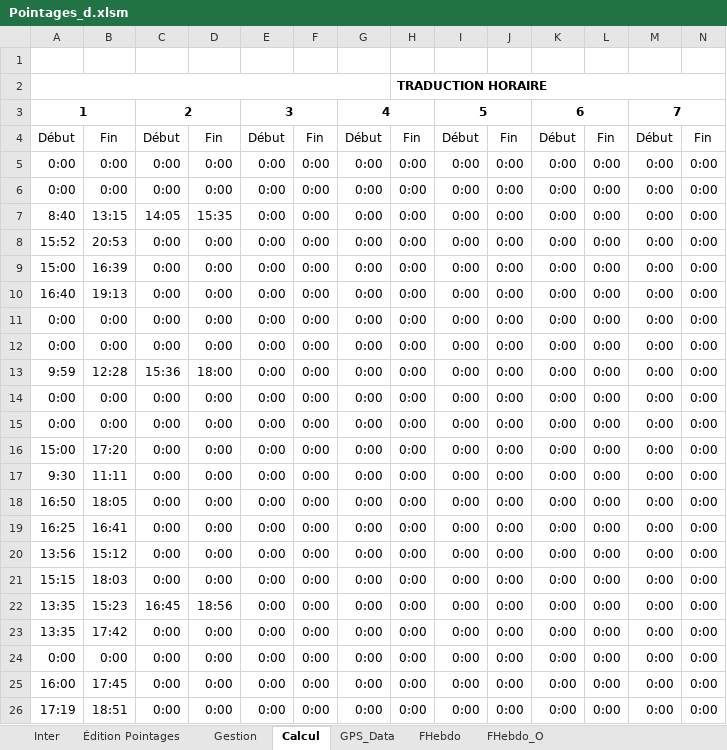
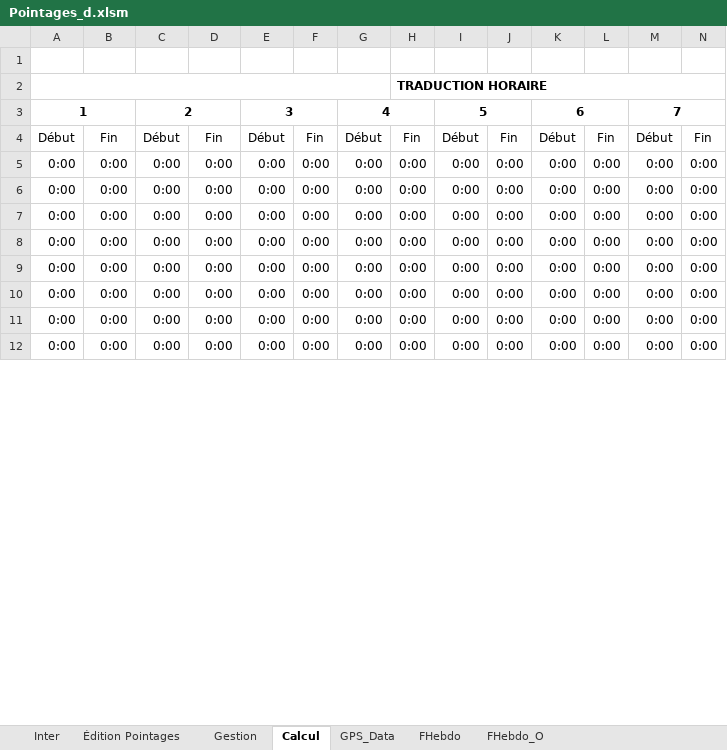
Before and after one commit to avigeilpro/PointagesXL, an Excel workbook: Amb/Pointages_d.xlsm, sheet Calcul, drawn as a sheet; only a part is shown; the shorter side is filled out with more unchanged rows; values as stored, in another font and other column widths than the file's, no borders; removed rows and columns are numbered as before the commit, all else as after; rows hold the shown columns only; the diff covers the shown part only; the diff names each change by its address in the sheet, - before the commit and + after, or states it on an @@ line.

Commit message:
Ajout IU et TC à l'export partiels

```diff
--- a/Amb/Pointages_d.xlsm (sheet Calcul)
+++ b/Amb/Pointages_d.xlsm (sheet Calcul)
-row 7: 8:40 | 13:15 | 14:05 | 15:35 | 0:00 | 0:00 | 0:00 | 0:00 | 0:00 | 0:00 | 0:00 | 0:00 | 0:00 | 0:00
-row 8: 15:52 | 20:53 | 0:00 | 0:00 | 0:00 | 0:00 | 0:00 | 0:00 | 0:00 | 0:00 | 0:00 | 0:00 | 0:00 | 0:00
-row 9: 15:00 | 16:39 | 0:00 | 0:00 | 0:00 | 0:00 | 0:00 | 0:00 | 0:00 | 0:00 | 0:00 | 0:00 | 0:00 | 0:00
-row 10: 16:40 | 19:13 | 0:00 | 0:00 | 0:00 | 0:00 | 0:00 | 0:00 | 0:00 | 0:00 | 0:00 | 0:00 | 0:00 | 0:00
@@ row 11 moved to row 14: 0:00 @@
@@ row 12 moved to row 17: 0:00 @@
-row 13: 9:59 | 12:28 | 15:36 | 18:00 | 0:00 | 0:00 | 0:00 | 0:00 | 0:00 | 0:00 | 0:00 | 0:00 | 0:00 | 0:00
@@ row 14 moved to row 18: 0:00 @@
@@ row 15 moved to row 19: 0:00 @@
-row 16: 15:00 | 17:20 | 0:00 | 0:00 | 0:00 | 0:00 | 0:00 | 0:00 | 0:00 | 0:00 | 0:00 | 0:00 | 0:00 | 0:00
-row 17: 9:30 | 11:11 | 0:00 | 0:00 | 0:00 | 0:00 | 0:00 | 0:00 | 0:00 | 0:00 | 0:00 | 0:00 | 0:00 | 0:00
-row 18: 16:50 | 18:05 | 0:00 | 0:00 | 0:00 | 0:00 | 0:00 | 0:00 | 0:00 | 0:00 | 0:00 | 0:00 | 0:00 | 0:00
-row 19: 16:25 | 16:41 | 0:00 | 0:00 | 0:00 | 0:00 | 0:00 | 0:00 | 0:00 | 0:00 | 0:00 | 0:00 | 0:00 | 0:00
-row 20: 13:56 | 15:12 | 0:00 | 0:00 | 0:00 | 0:00 | 0:00 | 0:00 | 0:00 | 0:00 | 0:00 | 0:00 | 0:00 | 0:00
-row 21: 15:15 | 18:03 | 0:00 | 0:00 | 0:00 | 0:00 | 0:00 | 0:00 | 0:00 | 0:00 | 0:00 | 0:00 | 0:00 | 0:00
-row 22: 13:35 | 15:23 | 16:45 | 18:56 | 0:00 | 0:00 | 0:00 | 0:00 | 0:00 | 0:00 | 0:00 | 0:00 | 0:00 | 0:00
-row 23: 13:35 | 17:42 | 0:00 | 0:00 | 0:00 | 0:00 | 0:00 | 0:00 | 0:00 | 0:00 | 0:00 | 0:00 | 0:00 | 0:00
@@ row 24 moved to row 20: 0:00 @@
-row 25: 16:00 | 17:45 | 0:00 | 0:00 | 0:00 | 0:00 | 0:00 | 0:00 | 0:00 | 0:00 | 0:00 | 0:00 | 0:00 | 0:00
-row 26: 17:19 | 18:51 | 0:00 | 0:00 | 0:00 | 0:00 | 0:00 | 0:00 | 0:00 | 0:00 | 0:00 | 0:00 | 0:00 | 0:00
```
Also changed, not shown: 18 added rows, 3 removed rows and 39 edited cells elsewhere in this sheet, sheet Inter, sheet Gestion, formulas that keep their value, hidden cells, charts or pictures.
